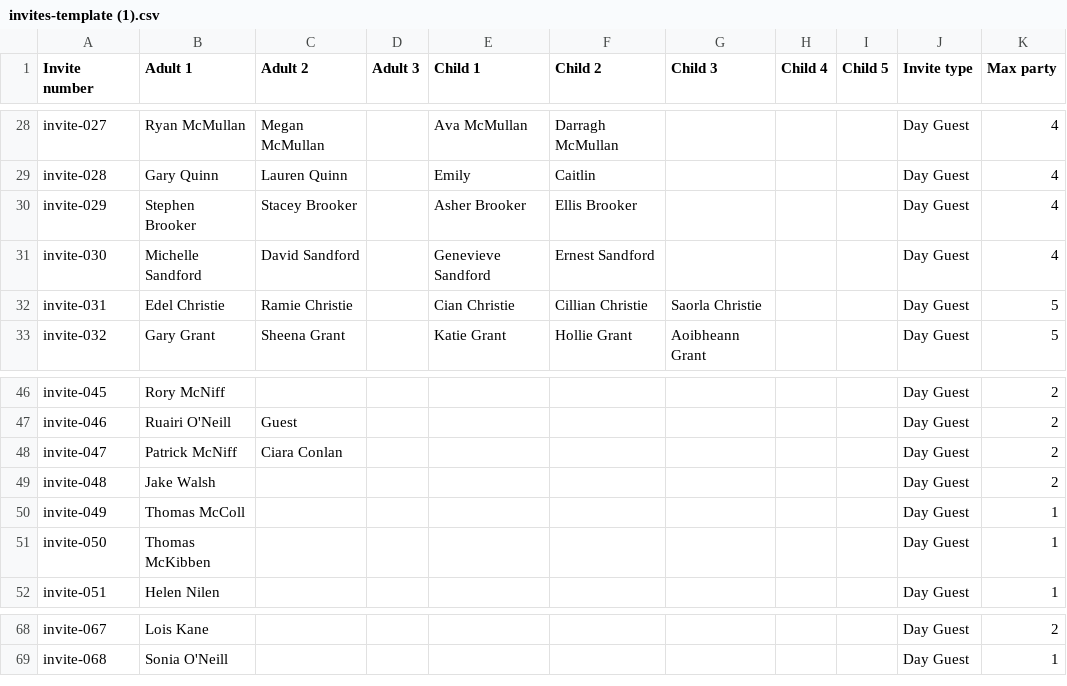
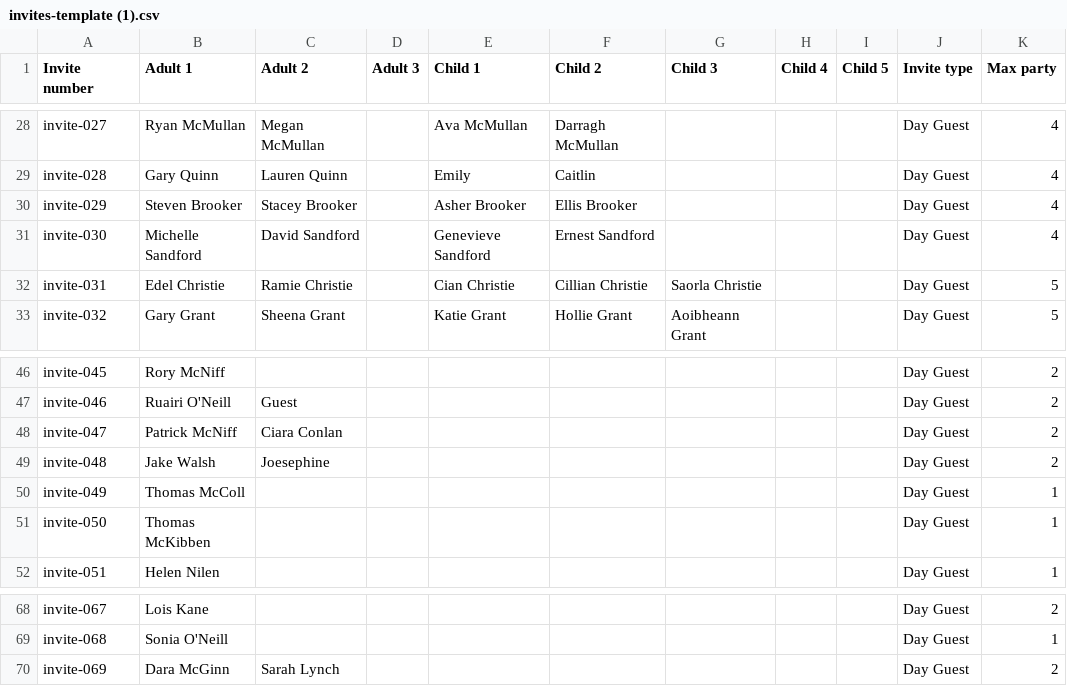
Before and after one commit to Roryd98/Jemma-Rory, a CSV file: invites-template (1).csv, drawn as a sheet; only a part is shown, gaps mark what is left out.

```diff
--- a/invites-template (1).csv
+++ b/invites-template (1).csv
@@ -29,3 +29,3 @@ invite-027,Ryan McMullan,Megan McMullan,,Ava McMullan,Darragh McMullan,,,,Day Gu
 invite-028,Gary Quinn,Lauren Quinn,,Emily ,Caitlin ,,,,Day Guest,4
-invite-029,Stephen Brooker,Stacey Brooker,,Asher Brooker,Ellis Brooker,,,,Day Guest,4
+invite-029,Steven Brooker,Stacey Brooker,,Asher Brooker,Ellis Brooker,,,,Day Guest,4
 invite-030,Michelle Sandford,David Sandford,,Genevieve Sandford,Ernest Sandford,,,,Day Guest,4
@@ -48,3 +48,3 @@ invite-046,Ruairi O'Neill,Guest,,,,,,,Day Guest,2
 invite-047,Patrick McNiff,Ciara Conlan,,,,,,,Day Guest,2
-invite-048,Jake Walsh,,,,,,,,Day Guest,2
+invite-048,Jake Walsh,Joesephine ,,,,,,,Day Guest,2
 invite-049,Thomas McColl,,,,,,,,Day Guest,1
@@ -69 +69,2 @@ invite-067,Lois Kane,,,,,,,,Day Guest,2
 invite-068,Sonia O'Neill,,,,,,,,Day Guest,1
+invite-069,Dara McGinn,Sarah Lynch,,,,,,,Day Guest,2
```
Also changed, not shown: 3 other files.
